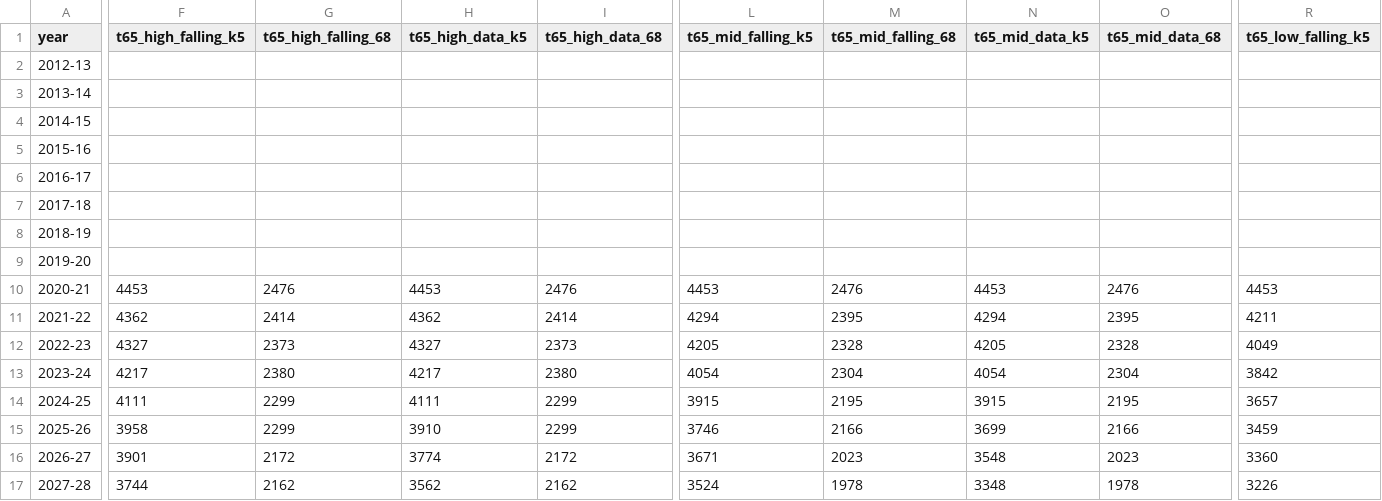
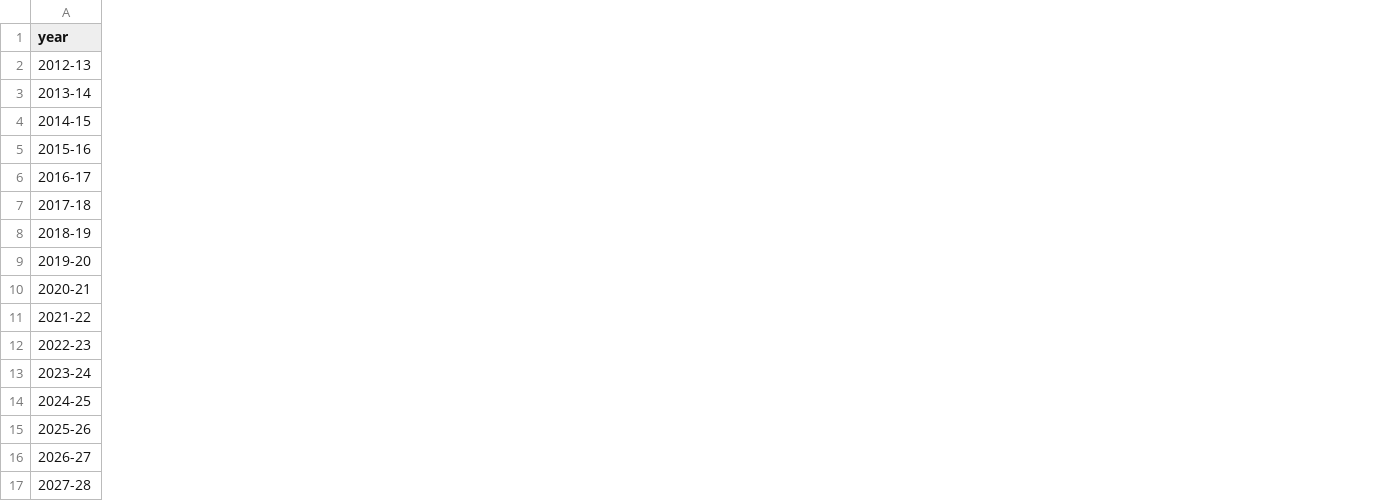
Before and after one commit to Thrive65/thrive65-site, a CSV file: data-src/enrollment/compare_bands.csv, drawn as a sheet; only a part is shown, gaps mark what is left out; removed rows and columns are numbered as before the commit, all else as after; the diff covers the shown part only; the diff names each change by its address in the sheet, - before the commit and + after, or states it on an @@ line.

```diff
--- a/data-src/enrollment/compare_bands.csv
+++ b/data-src/enrollment/compare_bands.csv
-column F (t65_high_falling_k5), rows 10-17: 4453 | 4362 | 4327 | 4217 | 4111 | 3958 | 3901 | 3744
-column G (t65_high_falling_68), rows 10-17: 2476 | 2414 | 2373 | 2380 | 2299 | 2299 | 2172 | 2162
-column H (t65_high_data_k5), rows 10-17: 4453 | 4362 | 4327 | 4217 | 4111 | 3910 | 3774 | 3562
-column I (t65_high_data_68), rows 10-17: 2476 | 2414 | 2373 | 2380 | 2299 | 2299 | 2172 | 2162
-column L (t65_mid_falling_k5), rows 10-17: 4453 | 4294 | 4205 | 4054 | 3915 | 3746 | 3671 | 3524
-column M (t65_mid_falling_68), rows 10-17: 2476 | 2395 | 2328 | 2304 | 2195 | 2166 | 2023 | 1978
-column N (t65_mid_data_k5), rows 10-17: 4453 | 4294 | 4205 | 4054 | 3915 | 3699 | 3548 | 3348
-column O (t65_mid_data_68), rows 10-17: 2476 | 2395 | 2328 | 2304 | 2195 | 2166 | 2023 | 1978
-column R (t65_low_falling_k5), rows 10-17: 4453 | 4211 | 4049 | 3842 | 3657 | 3459 | 3360 | 3226
```
Also changed, not shown: 8 added columns, 7 removed columns and 6 edited cells elsewhere in this file, data-src/enrollment/current_2026_27.csv, data-src/enrollment/district_trend.csv, 14 other files.
